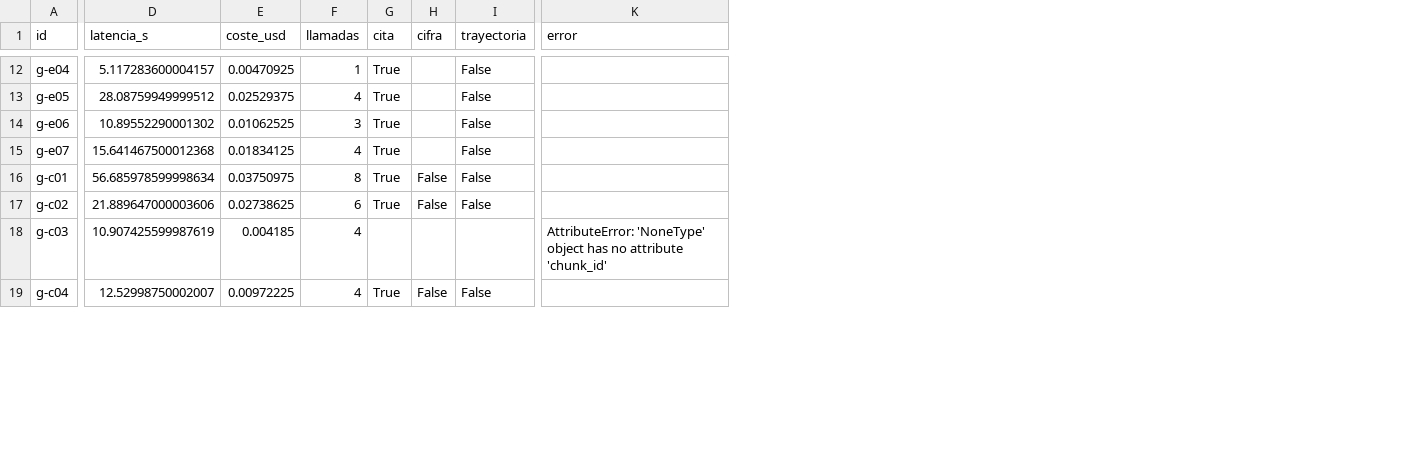
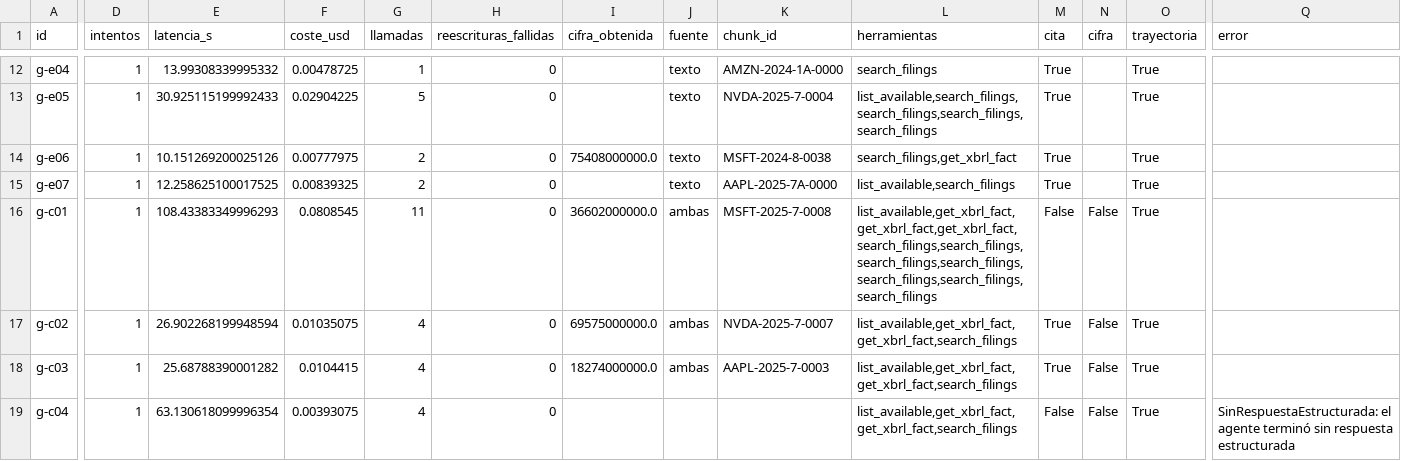
Before and after one commit to Jegusq/TALLER_LLM_AGENTE, a CSV file: resultados_baseline.csv, drawn as a sheet; only a part is shown, gaps mark what is left out; addresses are those after the commit; the diff covers the shown part only; the diff names each change by its address in the sheet, - before the commit and + after, or states it on an @@ line.

Commit message:
He arreglado algunos errores

```diff
--- a/resultados_baseline.csv
+++ b/resultados_baseline.csv
+column D (intentos), rows 12-19: all 1
+column H (reescrituras_fallidas), rows 12-19: all 0
+column I (cifra_obtenida), rows 14-18: 75408000000.0 |  | 36602000000.0 | 69575000000.0 | 18274000000.0
+column J (fuente), rows 12-18: texto | texto | texto | texto | ambas | ambas | ambas
+column K (chunk_id), rows 12-18: AMZN-2024-1A-0000 | NVDA-2025-7-0004 | MSFT-2024-8-0038 | AAPL-2025-7A-0000 | MSFT-2025-7-0008 | NVDA-2025-7-0007 | AAPL-2025-7-0003
+column L (herramientas), rows 12-19: search_filings | list_available,search_filings,search_filings,search_filings,search_filings | search_filings,get_xbrl_fact | list_available,search_filings | list_available,get_xbrl_fact,get_xbrl_fact,get_xbrl_fact,search_filings,search_filings,search_filings,search_filings,search_filings,search_filings,search_filings | list_available,get_xbrl_fact,get_xbrl_fact,search_filings | list_available,get_xbrl_fact,get_xbrl_fact,search_filings | list_available,get_xbrl_fact,get_xbrl_fact,search_filings
-E12 (latencia_s): 5.117283600004157
+E12 (latencia_s): 13.99308339995332
-F12 (coste_usd): 0.00470925
+F12 (coste_usd): 0.00478725
-O12:O17 (trayectoria): False
+O12:O17 (trayectoria): True
-E13 (latencia_s): 28.08759949999512
+E13 (latencia_s): 30.925115199992433
-F13 (coste_usd): 0.02529375
+F13 (coste_usd): 0.02904225
-G13 (llamadas): 4
+G13 (llamadas): 5
-E14 (latencia_s): 10.89552290001302
+E14 (latencia_s): 10.151269200025126
-F14 (coste_usd): 0.01062525
+F14 (coste_usd): 0.00777975
-G14 (llamadas): 3
+G14 (llamadas): 2
-E15 (latencia_s): 15.641467500012368
+E15 (latencia_s): 12.258625100017525
-F15 (coste_usd): 0.01834125
+F15 (coste_usd): 0.00839325
-G15 (llamadas): 4
+G15 (llamadas): 2
-E16 (latencia_s): 56.685978599998634
+E16 (latencia_s): 108.43383349996293
-F16 (coste_usd): 0.03750975
+F16 (coste_usd): 0.0808545
-G16 (llamadas): 8
+G16 (llamadas): 11
-M16 (cita): True
+M16 (cita): False
-E17 (latencia_s): 21.889647000003606
+E17 (latencia_s): 26.902268199948594
-F17 (coste_usd): 0.02738625
+F17 (coste_usd): 0.01035075
-G17 (llamadas): 6
+G17 (llamadas): 4
-E18 (latencia_s): 10.907425599987619
+E18 (latencia_s): 25.68788390001282
-F18 (coste_usd): 0.004185
+F18 (coste_usd): 0.0104415
-M18 (cita): (empty)
+M18 (cita): True
-N18 (cifra): (empty)
+N18 (cifra): False
-O18 (trayectoria): (empty)
+O18 (trayectoria): True
-Q18 (error): AttributeError: 'NoneType' object has no attribute 'chunk_id'
+Q18 (error): (empty)
-E19 (latencia_s): 12.52998750002007
+E19 (latencia_s): 63.130618099996354
-F19 (coste_usd): 0.00972225
+F19 (coste_usd): 0.00393075
-M19 (cita): True
+M19 (cita): False
-O19 (trayectoria): False
+O19 (trayectoria): True
-Q19 (error): (empty)
+Q19 (error): SinRespuestaEstructurada: el agente terminó sin respuesta estructurada
```
Also changed, not shown: 38 edited cells elsewhere in this file, resultados_final.csv, 4 other files.
